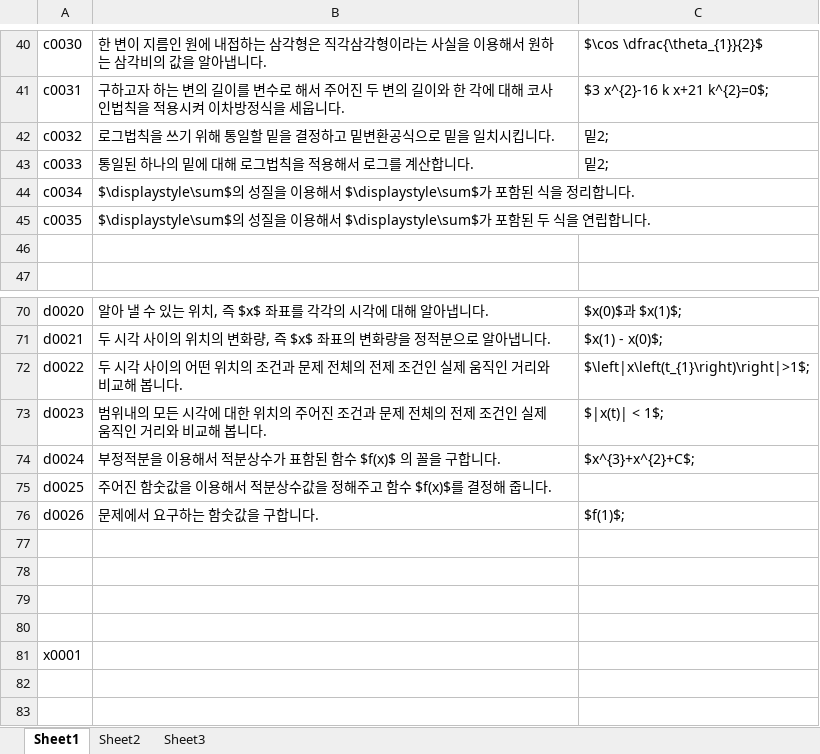
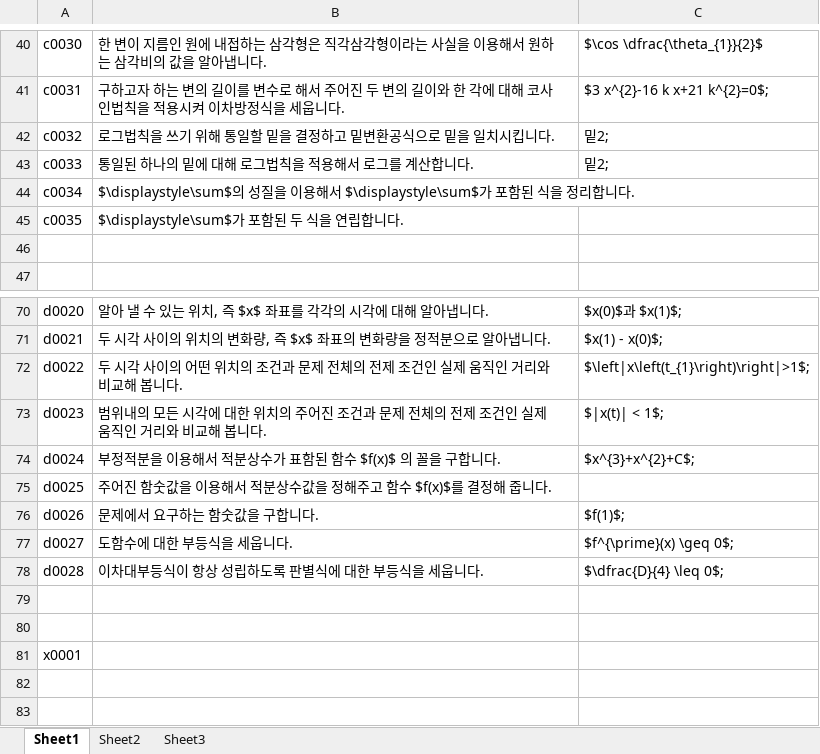
Before and after one commit to sheomonger/BuildingBlocks_2022KCSAT, an Excel workbook: key_buildingBlock_pairs.xlsx, sheet Sheet1, drawn as a sheet; only a part is shown, gaps mark what is left out; values as stored, in another font and other column widths than the file's, no borders; the diff names each change by its address in the sheet, - before the commit and + after, or states it on an @@ line.

Commit message:
added prob 19 in common part

```diff
--- a/key_buildingBlock_pairs.xlsx (sheet Sheet1)
+++ b/key_buildingBlock_pairs.xlsx (sheet Sheet1)
-B45: $\displaystyle\sum$의 성질을 이용해서 $\displaystyle\sum$가 포함…
+B45: $\displaystyle\sum$가 포함…
-row 77: (empty)
+row 77: d0027 | 도함수에 대한 부등식을 세웁니다. | $f^{\prime}(x) \geq 0$;
-row 78: (empty)
+row 78: d0028 | 이차대부등식이 항상 성립하도록 판별식에 대한 부등식을 세웁니다. | $\dfrac{D}{4} \leq 0$;
```
